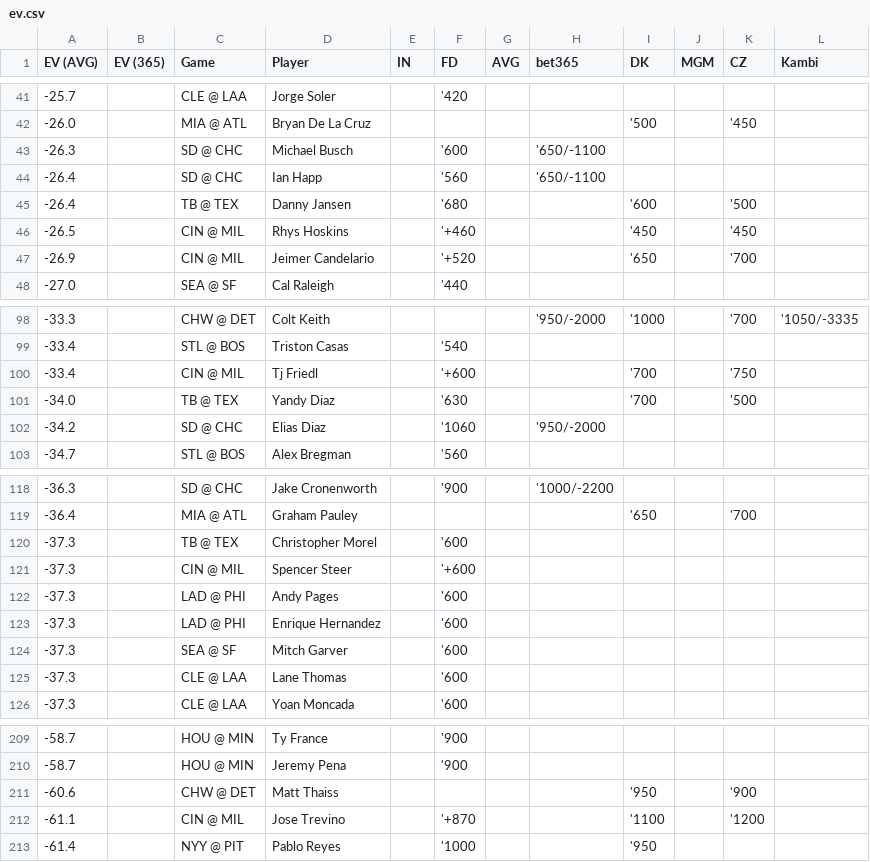
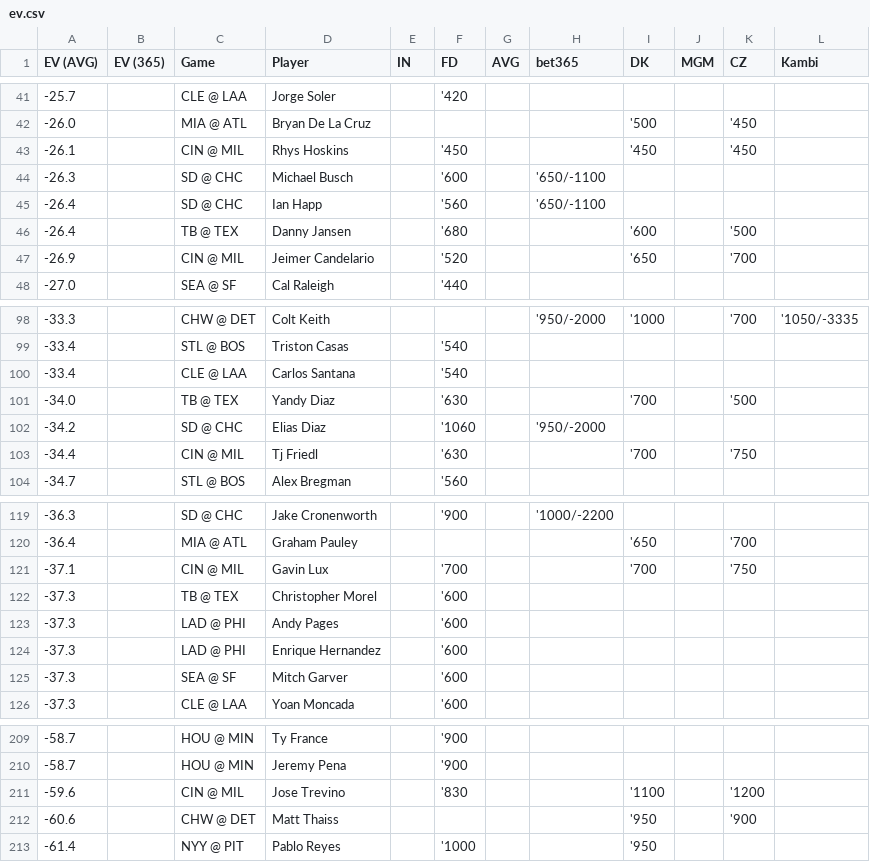
Before and after one commit to zhecht/playerprops, a CSV file: static/dailyev/ev.csv, drawn as a sheet; only a part is shown, gaps mark what is left out; the diff covers the shown part only.

```diff
--- a/static/dailyev/ev.csv
+++ b/static/dailyev/ev.csv
@@ -42,2 +42,3 @@ EV (AVG)	EV (365)	Game	Player	IN	FD	AVG	bet365	DK	MGM	CZ	Kambi
 -26.0		MIA @ ATL	Bryan De La Cruz					'500		'450	
+-26.1		CIN @ MIL	Rhys Hoskins		'450			'450		'450	
 -26.3		SD @ CHC	Michael Busch		'600		'650/-1100				
@@ -45,4 +46,3 @@ EV (AVG)	EV (365)	Game	Player	IN	FD	AVG	bet365	DK	MGM	CZ	Kambi
 -26.4		TB @ TEX	Danny Jansen		'680			'600		'500	
--26.5		CIN @ MIL	Rhys Hoskins		'+460			'450		'450	
--26.9		CIN @ MIL	Jeimer Candelario		'+520			'650		'700	
+-26.9		CIN @ MIL	Jeimer Candelario		'520			'650		'700	
 -27.0		SEA @ SF	Cal Raleigh		'440						
@@ -99,5 +99,6 @@ EV (AVG)	EV (365)	Game	Player	IN	FD	AVG	bet365	DK	MGM	CZ	Kambi
 -33.4		STL @ BOS	Triston Casas		'540						
--33.4		CIN @ MIL	Tj Friedl		'+600			'700		'750	
+-33.4		CLE @ LAA	Carlos Santana		'540						
 -34.0		TB @ TEX	Yandy Diaz		'630			'700		'500	
 -34.2		SD @ CHC	Elias Diaz		'1060		'950/-2000				
+-34.4		CIN @ MIL	Tj Friedl		'630			'700		'750	
 -34.7		STL @ BOS	Alex Bregman		'560						
@@ -119,4 +120,4 @@ EV (AVG)	EV (365)	Game	Player	IN	FD	AVG	bet365	DK	MGM	CZ	Kambi
 -36.4		MIA @ ATL	Graham Pauley					'650		'700	
+-37.1		CIN @ MIL	Gavin Lux		'700			'700		'750	
 -37.3		TB @ TEX	Christopher Morel		'600						
--37.3		CIN @ MIL	Spencer Steer		'+600						
 -37.3		LAD @ PHI	Andy Pages		'600						
@@ -124,3 +125,2 @@ EV (AVG)	EV (365)	Game	Player	IN	FD	AVG	bet365	DK	MGM	CZ	Kambi
 -37.3		SEA @ SF	Mitch Garver		'600						
--37.3		CLE @ LAA	Lane Thomas		'600						
 -37.3		CLE @ LAA	Yoan Moncada		'600						
@@ -210,4 +210,4 @@ EV (AVG)	EV (365)	Game	Player	IN	FD	AVG	bet365	DK	MGM	CZ	Kambi
 -58.7		HOU @ MIN	Jeremy Pena		'900						
+-59.6		CIN @ MIL	Jose Trevino		'830			'1100		'1200	
 -60.6		CHW @ DET	Matt Thaiss					'950		'900	
--61.1		CIN @ MIL	Jose Trevino		'+870			'1100		'1200	
 -61.4		NYY @ PIT	Pablo Reyes		'1000			'950			
```
Also changed, not shown: 8 added rows, 8 removed rows and 13 edited cells elsewhere in this file, 11 other files.
